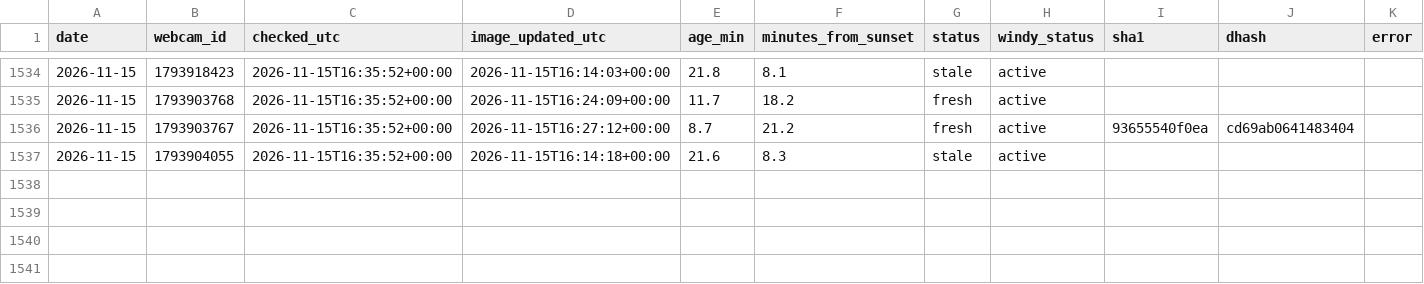
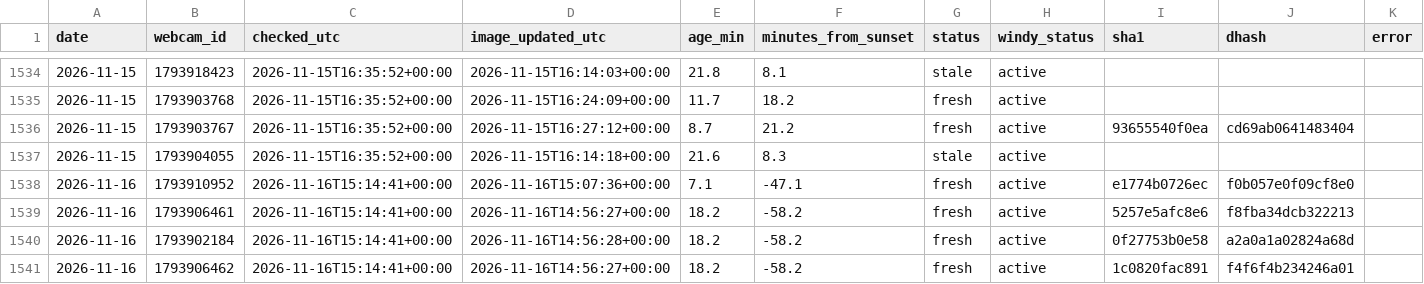
Before and after one commit to Ratila67/abendrot, a CSV file: data/truth/fetches.csv, drawn as a sheet; only a part is shown, gaps mark what is left out; the diff names each change by its address in the sheet, - before the commit and + after, or states it on an @@ line.

```diff
--- a/data/truth/fetches.csv
+++ b/data/truth/fetches.csv
+row 1538: 2026-11-16 | 1793910952 | 2026-11-16T15:14:41+00:00 | 2026-11-16T15:07:36+00:00 | 7.1 | -47.1 | fresh | active | e1774b0726ec | f0b057e0f09cf8e0
+row 1539: 2026-11-16 | 1793906461 | 2026-11-16T15:14:41+00:00 | 2026-11-16T14:56:27+00:00 | 18.2 | -58.2 | fresh | active | 5257e5afc8e6 | f8fba34dcb322213
+row 1540: 2026-11-16 | 1793902184 | 2026-11-16T15:14:41+00:00 | 2026-11-16T14:56:28+00:00 | 18.2 | -58.2 | fresh | active | 0f27753b0e58 | a2a0a1a02824a68d
+row 1541: 2026-11-16 | 1793906462 | 2026-11-16T15:14:41+00:00 | 2026-11-16T14:56:27+00:00 | 18.2 | -58.2 | fresh | active | 1c0820fac891 | f4f6f4b234246a01
```
Also changed, not shown: data/truth/captures.csv.
